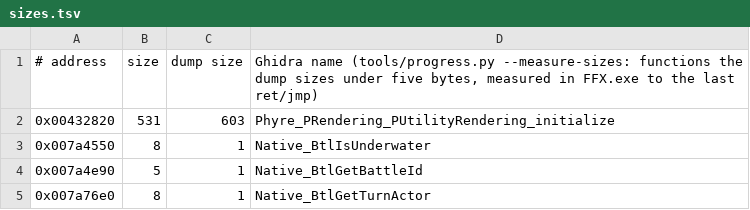
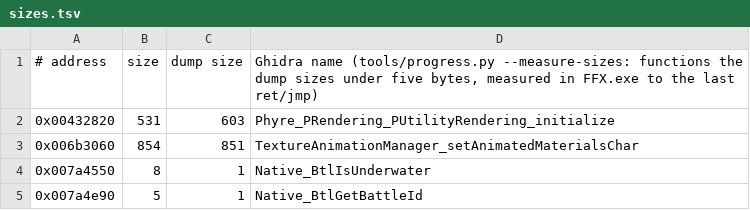
Before and after one commit to yutamago/ffx-rust, a TSV file: symbols/sizes.tsv, drawn as a sheet; only a part is shown; the shorter side is filled out with more unchanged rows; the diff names each change by its address in the sheet, - before the commit and + after, or states it on an @@ line.

Commit message:
h3-glue-render r11 batch 44: 1 function
- TextureAnimation_updateTarget_006b3660 (new name; thiscall(this,
  value, slot), ret 8): a texture-animation target's layers into the
  character material's parameter buffer [value + 4]. Flag +0x70: only
  the newest entry's texture, weight 1 then five weights 0. Else up to
  six layers (the last three only with +0x71), layer L taking the entry
  min(n - L, cap) back (caps 2/1/0, plus 3 with +0x71, then 2, 1, 0):
  texture record (0xff, 0, this + 0x38, frame id) at ebp-0x14, weight 1,
  pairs (words 3-4, then 1-2) copied through ebp-0xc; a missing layer
  gets weight 0. The weights go through value's own argument slot, and
  +0x71 is kept in slot's slot byte 3, as the original does.

ffx_prender::h3_glue43, shim (frame with both argument slots), oracle
test whose stubs append what they are handed through the frame
pointers to a trace (stub_trace_arg). symbols/sizes.tsv: 0x6b3060 is
854 bytes (the dump's 851 cut its last jmp, and check-clobber read
the cut-off bytes as an eax read). Mutants: 24 run, 23 killed; the
survivor (the size test without its & ~3) is equivalent, the limits
being multiples of 4.

```diff
--- a/symbols/sizes.tsv
+++ b/symbols/sizes.tsv
+row 3: 0x006b3060 | 854 | 851 | TextureAnimationManager_setAnimatedMaterialsChar
```
Also changed, not shown: 4 other files.
